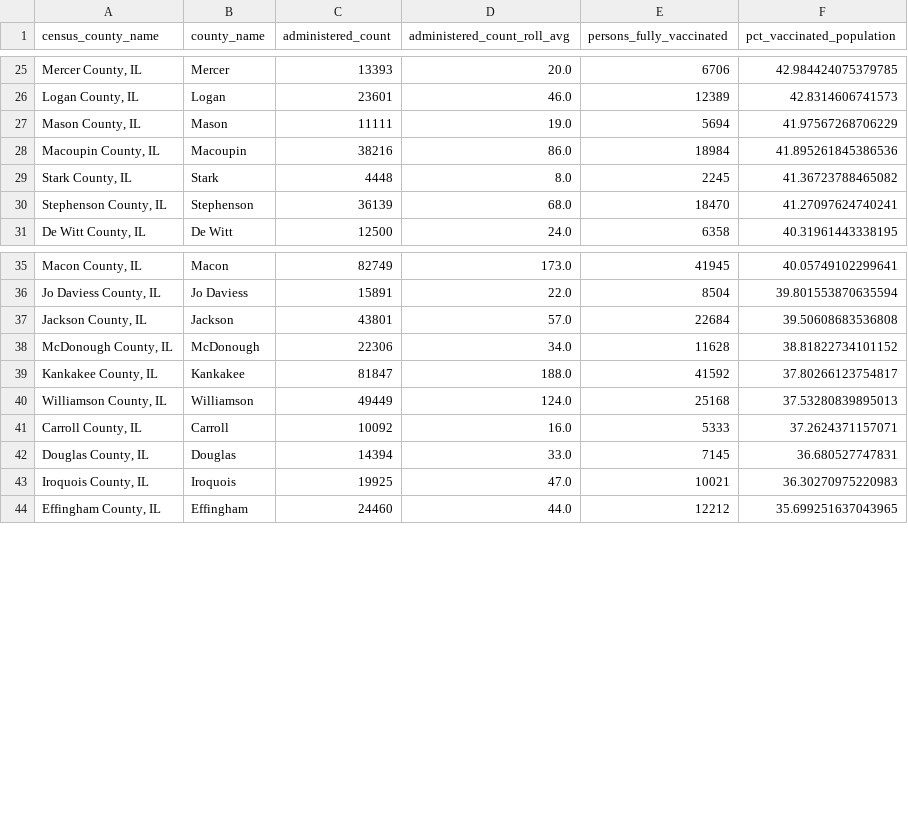
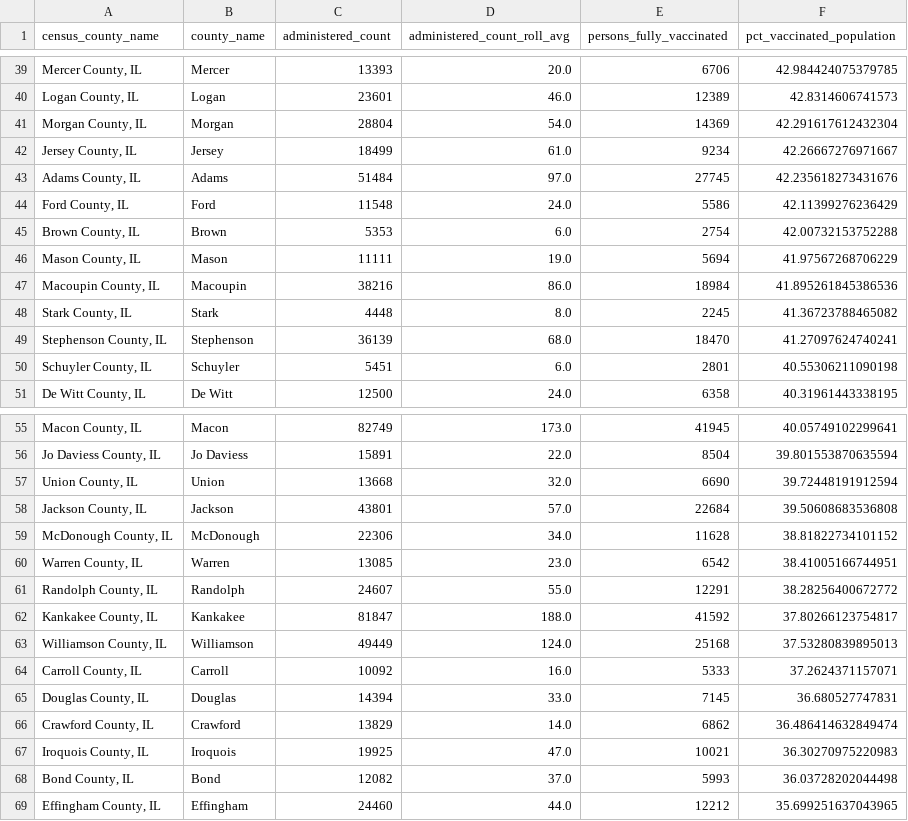
Before and after one commit to cbschicago/IL-COVID-19-vaccine-data, a CSV file: output/idph_vaccine_administration_data_current_by_county.csv, drawn as a sheet; only a part is shown, gaps mark what is left out; the diff covers the shown part only.

```diff
--- a/output/idph_vaccine_administration_data_current_by_county.csv
+++ b/output/idph_vaccine_administration_data_current_by_county.csv
@@ -26,2 +40,7 @@ census_county_name,county_name,administered_count,administered_count_roll_avg,pe
 "Logan County, IL",Logan,23601,46.0,12389,42.8314606741573
+"Morgan County, IL",Morgan,28804,54.0,14369,42.291617612432304
+"Jersey County, IL",Jersey,18499,61.0,9234,42.26667276971667
+"Adams County, IL",Adams,51484,97.0,27745,42.235618273431676
+"Ford County, IL",Ford,11548,24.0,5586,42.11399276236429
+"Brown County, IL",Brown,5353,6.0,2754,42.00732153752288
 "Mason County, IL",Mason,11111,19.0,5694,41.97567268706229
@@ -30,2 +49,3 @@ census_county_name,county_name,administered_count,administered_count_roll_avg,pe
 "Stephenson County, IL",Stephenson,36139,68.0,18470,41.27097624740241
+"Schuyler County, IL",Schuyler,5451,6.0,2801,40.55306211090198
 "De Witt County, IL",De Witt,12500,24.0,6358,40.31961443338195
@@ -36,4 +56,7 @@ census_county_name,county_name,administered_count,administered_count_roll_avg,pe
 "Jo Daviess County, IL",Jo Daviess,15891,22.0,8504,39.801553870635594
+"Union County, IL",Union,13668,32.0,6690,39.72448191912594
 "Jackson County, IL",Jackson,43801,57.0,22684,39.50608683536808
 "McDonough County, IL",McDonough,22306,34.0,11628,38.81822734101152
+"Warren County, IL",Warren,13085,23.0,6542,38.41005166744951
+"Randolph County, IL",Randolph,24607,55.0,12291,38.28256400672772
 "Kankakee County, IL",Kankakee,81847,188.0,41592,37.80266123754817
@@ -42,3 +65,5 @@ census_county_name,county_name,administered_count,administered_count_roll_avg,pe
 "Douglas County, IL",Douglas,14394,33.0,7145,36.680527747831
+"Crawford County, IL",Crawford,13829,14.0,6862,36.486414632849474
 "Iroquois County, IL",Iroquois,19925,47.0,10021,36.30270975220983
+"Bond County, IL",Bond,12082,37.0,5993,36.03728202044498
 "Effingham County, IL",Effingham,24460,44.0,12212,35.699251637043965
```
Also changed, not shown: 19 added rows elsewhere in this file, output/chicago_covid_vaccine_data_total_doses_zip_code_current.csv, output/idph_vaccine_administration_data_current_inventory_by_county.csv, 17 other files.
